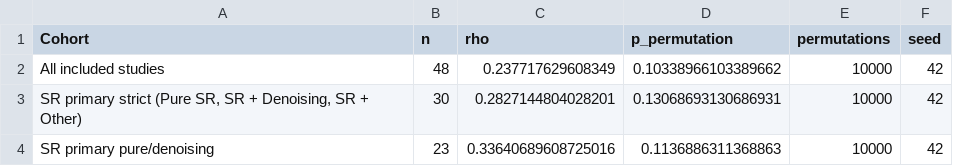
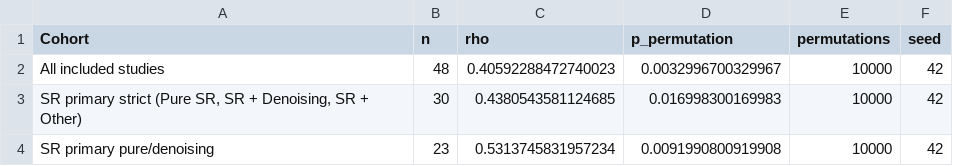
Before and after one commit to criticaldata/MRI-LMICs-survey, a CSV file: tables/analysis_lmic_tr_correlation.csv, drawn as a sheet.

```diff
--- a/tables/analysis_lmic_tr_correlation.csv
+++ b/tables/analysis_lmic_tr_correlation.csv
@@ -1,4 +1,4 @@
 Cohort,n,rho,p_permutation,permutations,seed
-All included studies,48,0.237717629608349,0.10338966103389662,10000,42
-"SR primary strict (Pure SR, SR + Denoising, SR + Other)",30,0.2827144804028201,0.13068693130686931,10000,42
-SR primary pure/denoising,23,0.33640689608725016,0.1136886311368863,10000,42
+All included studies,48,0.40592288472740023,0.0032996700329967,10000,42
+"SR primary strict (Pure SR, SR + Denoising, SR + Other)",30,0.4380543581124685,0.016998300169983,10000,42
+SR primary pure/denoising,23,0.5313745831957234,0.0091990800919908,10000,42
```
Also changed, not shown: tables/analysis_field_pair_ground_truth.csv, tables/analysis_sensitivity_primary_sr.csv, 41 other files.
